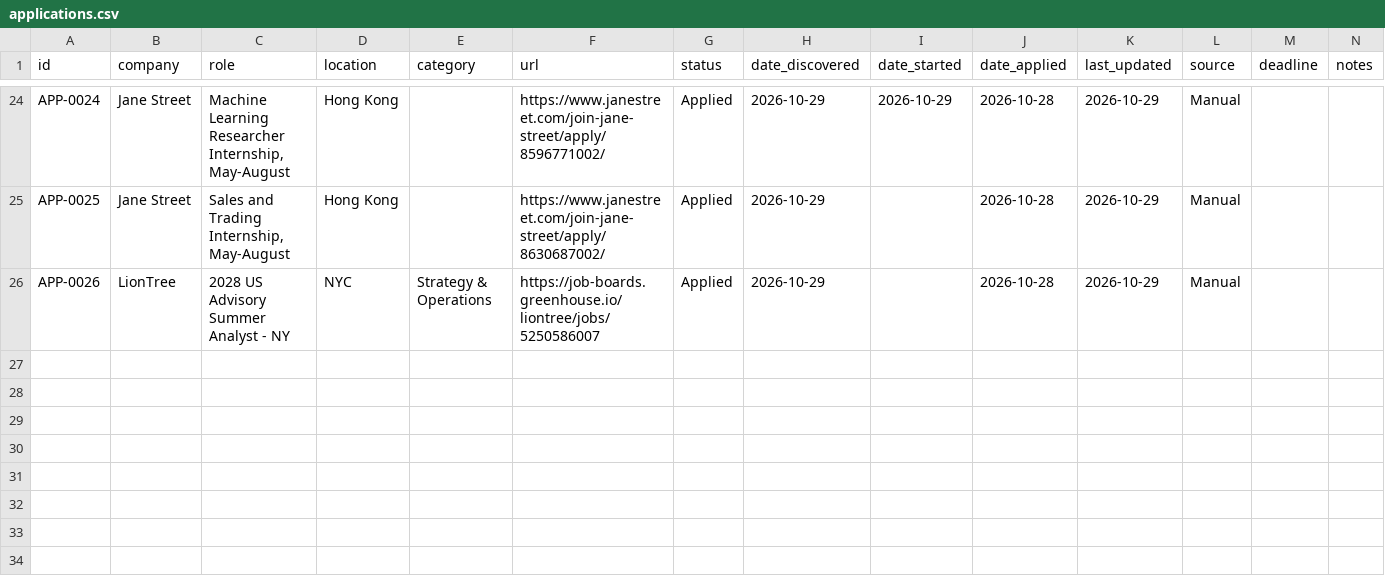
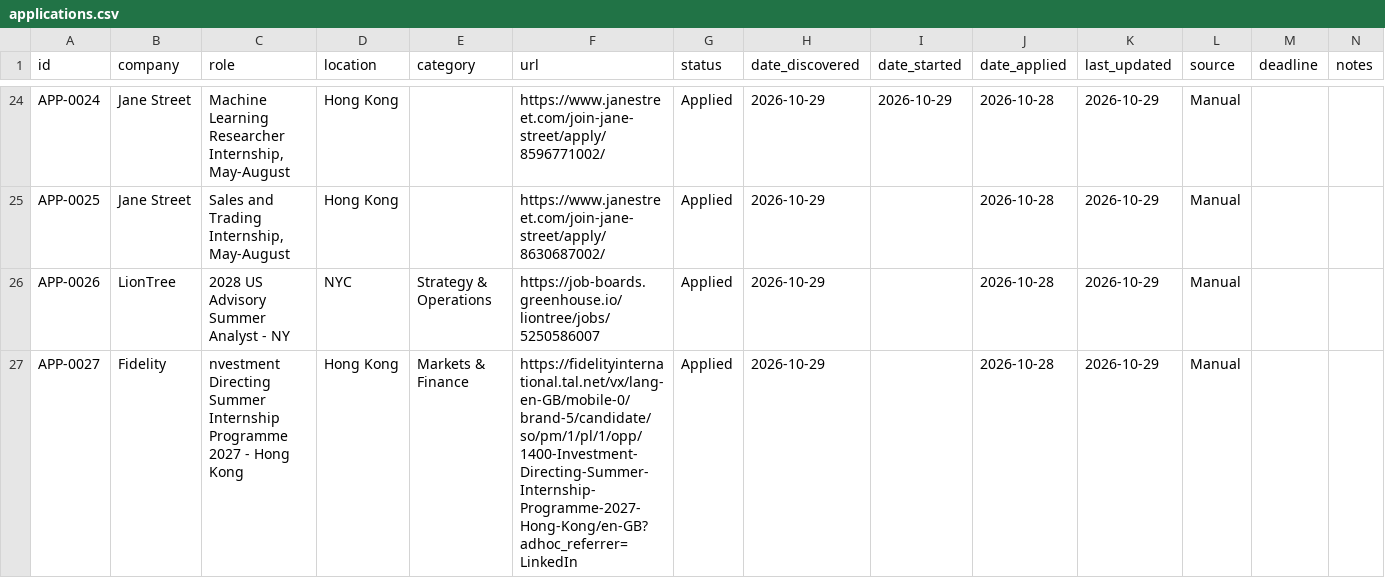
Before and after one commit to aliciamiacheng/job-application-tracker, a CSV file: applications.csv, drawn as a sheet; only a part is shown, gaps mark what is left out; the diff names each change by its address in the sheet, - before the commit and + after, or states it on an @@ line.

Commit message:
Track application: Fidelity - nvestment Directing Summer Internship Programme 2027 - Hong Kong

```diff
--- a/applications.csv
+++ b/applications.csv
+row 27: APP-0027 | Fidelity | nvestment Directing Summer Internship Programme 2027 - Hong Kong | Hong Kong | Markets & Finance | https://fidelityinternational.tal.net/vx/lang-en-GB/mobile-0/brand-5/candidate/so/pm/1/pl/1/opp/1400-Investment-Directing-Summer-Internship-Programme-2027-Hong-Kong/en-GB?adhoc_referrer=LinkedIn | Applied | 2026-10-29 |  | 2026-10-28 | 2026-10-29 | Manual
```
